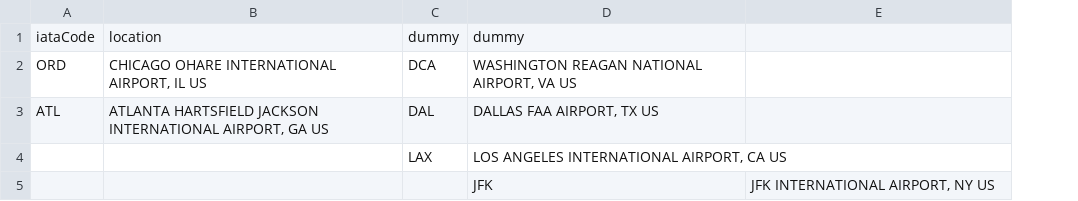
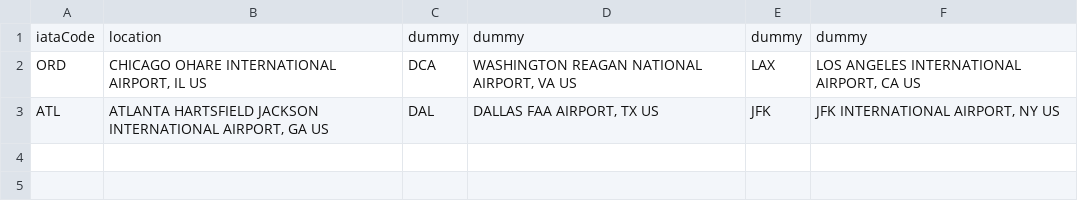
Before and after one commit to alanjfitz/datascience, a CSV file: airports.csv, drawn as a sheet; removed rows and columns are numbered as before the commit, all else as after; the diff names each change by its address in the sheet, - before the commit and + after, or states it on an @@ line.

Commit message:
Add files via upload

```diff
--- a/airports.csv
+++ b/airports.csv
+column E, rows 1-3: dummy | LAX | JFK
-F1: (empty)
+F1: dummy
-F2: (empty)
+F2: LOS ANGELES INTERNATIONAL AIRPORT, CA US
-F3: (empty)
+F3: JFK INTERNATIONAL AIRPORT, NY US
-row 4:  |  | LAX | LOS ANGELES INTERNATIONAL AIRPORT, CA US
-row 5:  |  |  | JFK | JFK INTERNATIONAL AIRPORT, NY US
```
